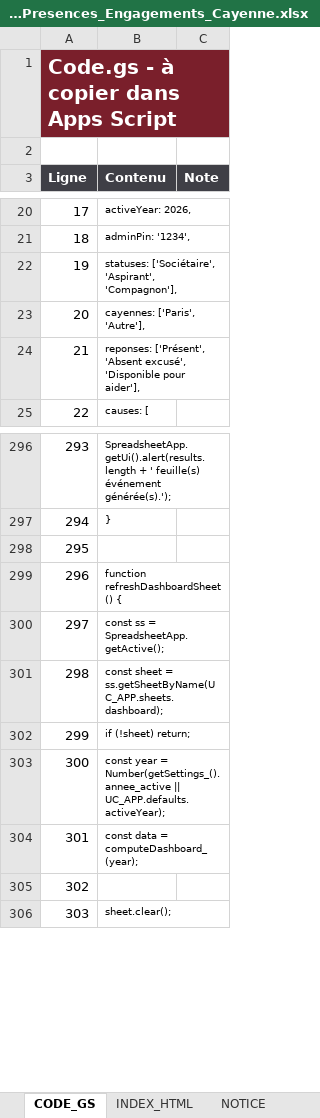
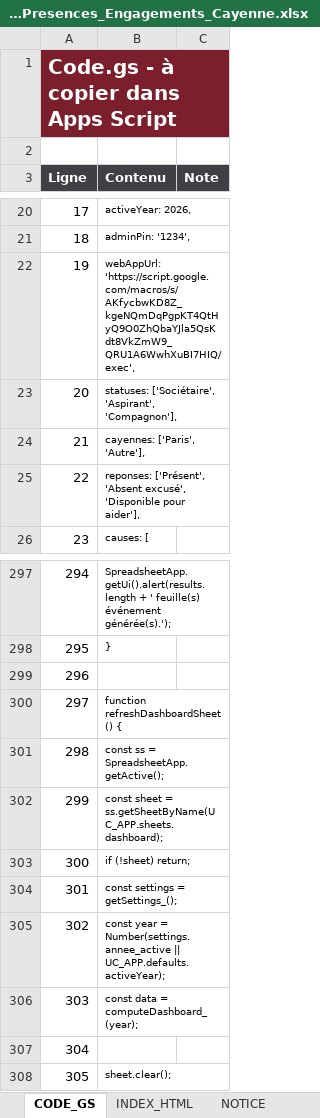
Before and after one commit to davidtranchaud79-svg/UC-cayenne-paris, an Excel workbook: outputs/Modele_Presences_Engagements_Cayenne.xlsx, sheet CODE_GS, drawn as a sheet; only a part is shown, gaps mark what is left out; values as stored, in another font and other column widths than the file's, no borders; addresses are those after the commit; the diff covers the shown part only; the diff names each change by its address in the sheet, - before the commit and + after, or states it on an @@ line.

```diff
--- a/outputs/Modele_Presences_Engagements_Cayenne.xlsx (sheet CODE_GS)
+++ b/outputs/Modele_Presences_Engagements_Cayenne.xlsx (sheet CODE_GS)
+row 22: 19 | webAppUrl: 'https://script.google.com/macros/s/AKfycbwKD8Z_kgeNQmDqPgpKT4QtHyQ9O0ZhQbaYJla5QsKdt8VkZmW9_QRU1A6WwhXuBI7HIQ/exec',
@@ column A (Ligne) renumbered from row 23 down @@
-B304 (Contenu): const year = Number(getSettings_().annee_active || UC_APP.defaults.activeYear);
+B304 (Contenu): const settings = getSettings_();
+row 305: 302 | const year = Number(settings.annee_active || UC_APP.defaults.activeYear);
```
Also changed, not shown: 12 added rows and 2 edited cells elsewhere in this sheet, sheet NOTICE, sheet PARAMETRES, sheet DASHBOARD, charts or pictures, 1 other file.
